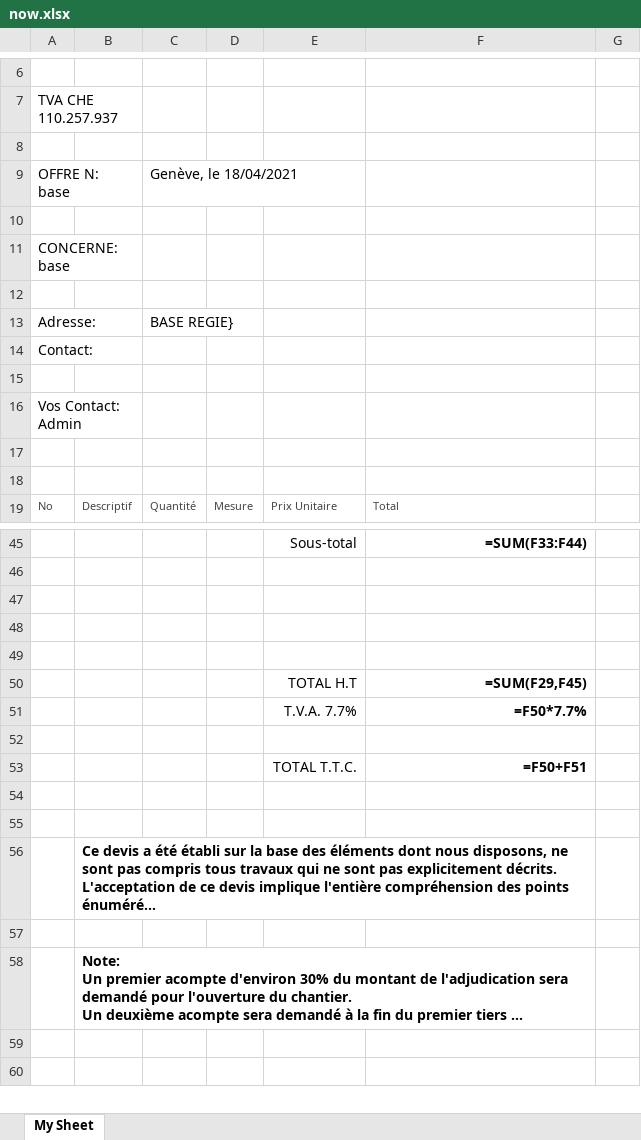
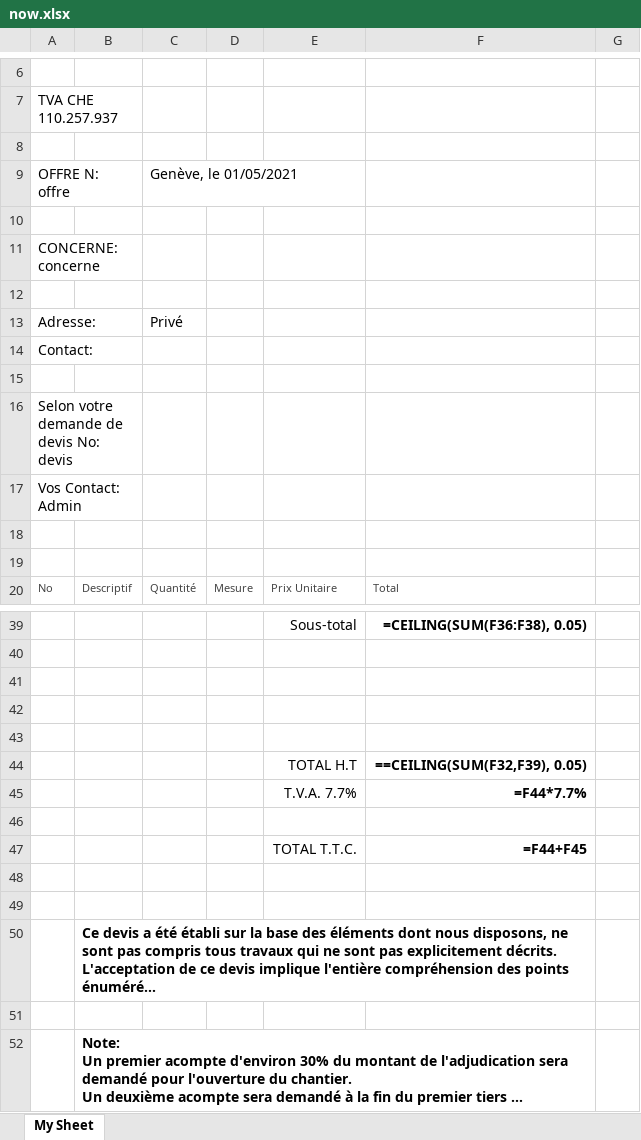
Before and after one commit to walidvb/gri-excel, an Excel workbook: now.xlsx, sheet My Sheet, drawn as a sheet; only a part is shown, gaps mark what is left out; the shorter side is filled out with more unchanged rows; long unchanged cells end in …; values as stored, in another font and other column widths than the file's, no borders; formulas without a stored value are shown as written; charts and pictures not drawn; removed rows and columns are numbered as before the commit, all else as after; the diff covers the shown part only; the diff names each change by its address in the sheet, - before the commit and + after, or states it on an @@ line.

```diff
--- a/now.xlsx (sheet My Sheet)
+++ b/now.xlsx (sheet My Sheet)
@@ column A renumbered between rows 9 and 38 @@
-C9: Genève, le 18/04/2021
+C9: Genève, le 01/05/2021
-C13: BASE REGIE}
+C13: Privé
+row 14: Contact:
-A14:B14 merged
+A16:B16 merged
-F39: =SUM(F33:F44)
+F39: =CEILING(SUM(F36:F38), 0.05)
-F44: =SUM(F29,F45)
+F44: ==CEILING(SUM(F32,F39), 0.05)
-F45: =F50*7.7%
+F45: =F44*7.7%
-F47: =F50+F51
+F47: =F44+F45
```
Also changed, not shown: 6 added rows, 13 removed rows, 9 edited cells, cell formats and merged cells elsewhere in this sheet, 1 other file.
